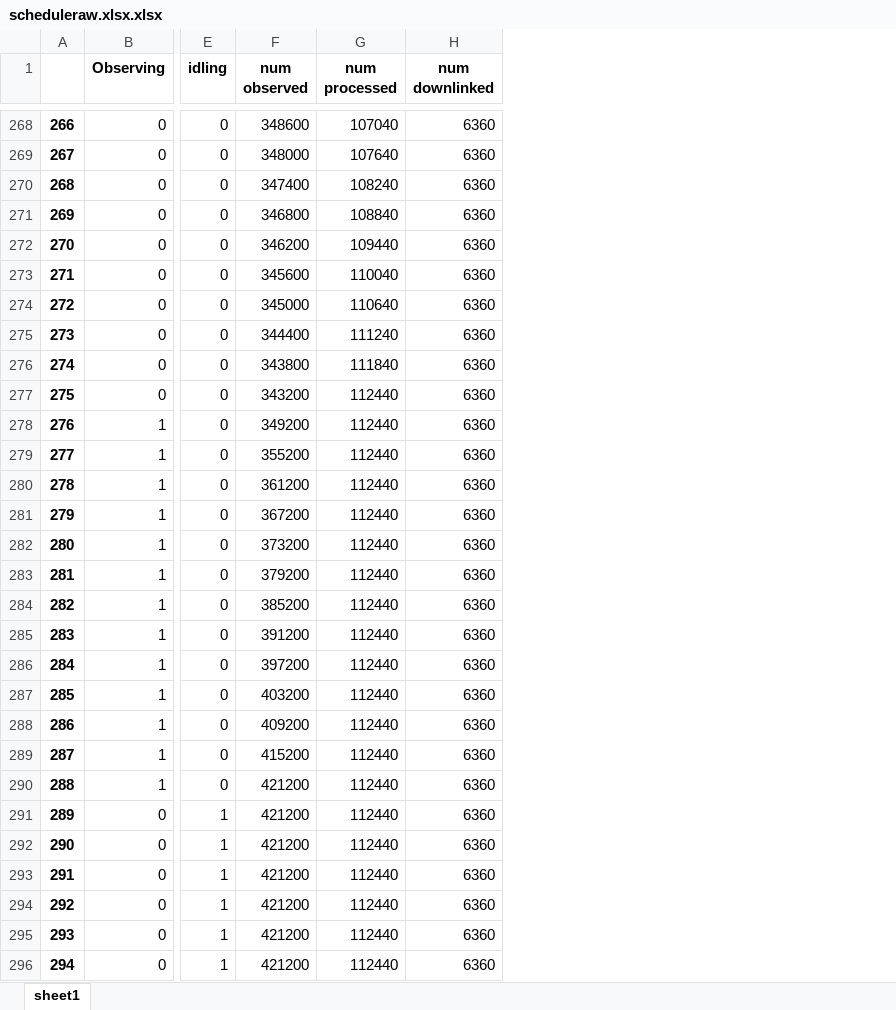
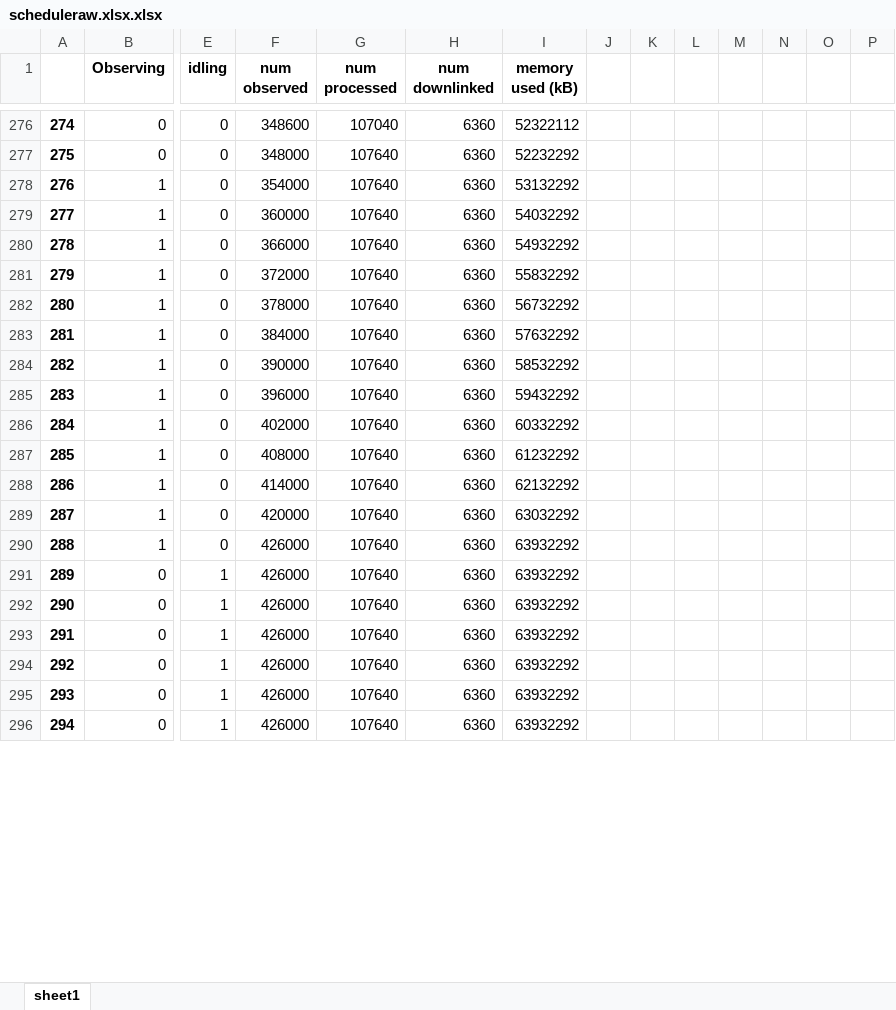
Before and after one commit to chiyuri/Strathdar, an Excel workbook: results/scheduleraw.xlsx.xlsx, sheet sheet1, drawn as a sheet; only a part is shown, gaps mark what is left out; values as stored, in another font and other column widths than the file's, no borders; removed rows and columns are numbered as before the commit, all else as after; rows hold the shown columns only; the diff covers the shown part only; the diff names each change by its address in the sheet, - before the commit and + after, or states it on an @@ line.

Commit message:
fixed issue with downlink memory calc

```diff
--- a/results/scheduleraw.xlsx.xlsx (sheet sheet1)
+++ b/results/scheduleraw.xlsx.xlsx (sheet sheet1)
+column I (memory used (kB)), rows 276-296: 52322112 | 52232292 | 53132292 | 54032292 | 54932292 | 55832292 | 56732292 | 57632292 | 58532292 | 59432292 | 60332292 | 61232292 | 62132292 | 63032292 | 63932292 | 63932292 | 63932292 | 63932292 | 63932292 | 63932292 | 63932292
+column J, empty
+column K, empty
+column L, empty
+column M, empty
+column N, empty
+column O, empty
+column P, empty
@@ column A renumbered between rows 68 and 277 @@
-row 270: 268 | 0 | 0 | 347400 | 108240 | 6360
-row 271: 269 | 0 | 0 | 346800 | 108840 | 6360
-row 272: 270 | 0 | 0 | 346200 | 109440 | 6360
-row 273: 271 | 0 | 0 | 345600 | 110040 | 6360
-row 274: 272 | 0 | 0 | 345000 | 110640 | 6360
-row 275: 273 | 0 | 0 | 344400 | 111240 | 6360
-row 276: 274 | 0 | 0 | 343800 | 111840 | 6360
-row 277: 275 | 0 | 0 | 343200 | 112440 | 6360
-F278 (num observed): 349200
+F278 (num observed): 354000
-G278:G296 (num processed): 112440
+G278:G296 (num processed): 107640
-F279 (num observed): 355200
+F279 (num observed): 360000
-F280 (num observed): 361200
+F280 (num observed): 366000
-F281 (num observed): 367200
+F281 (num observed): 372000
-F282 (num observed): 373200
+F282 (num observed): 378000
-F283 (num observed): 379200
+F283 (num observed): 384000
-F284 (num observed): 385200
+F284 (num observed): 390000
-F285 (num observed): 391200
+F285 (num observed): 396000
-F286 (num observed): 397200
+F286 (num observed): 402000
-F287 (num observed): 403200
+F287 (num observed): 408000
-F288 (num observed): 409200
+F288 (num observed): 414000
-F289 (num observed): 415200
+F289 (num observed): 420000
-F290:F296 (num observed): 421200
+F290:F296 (num observed): 426000
```
Also changed, not shown: 22 added rows, 14 removed rows and 138 edited cells elsewhere in this sheet, 2 other files.
